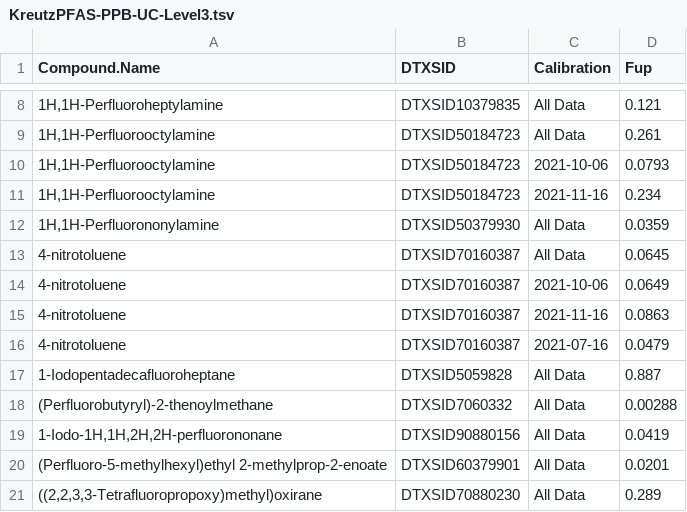
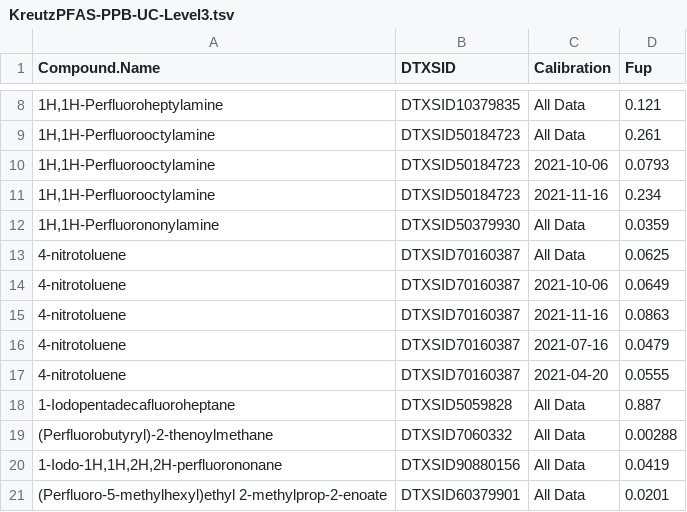
Before and after one commit to USEPA/invitroTKstats, a TSV file: working/KreutzPFAS/KreutzPFAS-PPB-UC-Level3.tsv, drawn as a sheet; only a part is shown, gaps mark what is left out; the shorter side is filled out with more unchanged rows; the diff covers the shown part only; the diff names each change by its address in the sheet, - before the commit and + after, or states it on an @@ line.

```diff
--- a/working/KreutzPFAS/KreutzPFAS-PPB-UC-Level3.tsv
+++ b/working/KreutzPFAS/KreutzPFAS-PPB-UC-Level3.tsv
-D13 (Fup): 0.0645
+D13 (Fup): 0.0625
+row 17: 4-nitrotoluene | DTXSID70160387 | 2021-04-20 | 0.0555
```
Also changed, not shown: 23 added rows elsewhere in this file, 5 other files.
